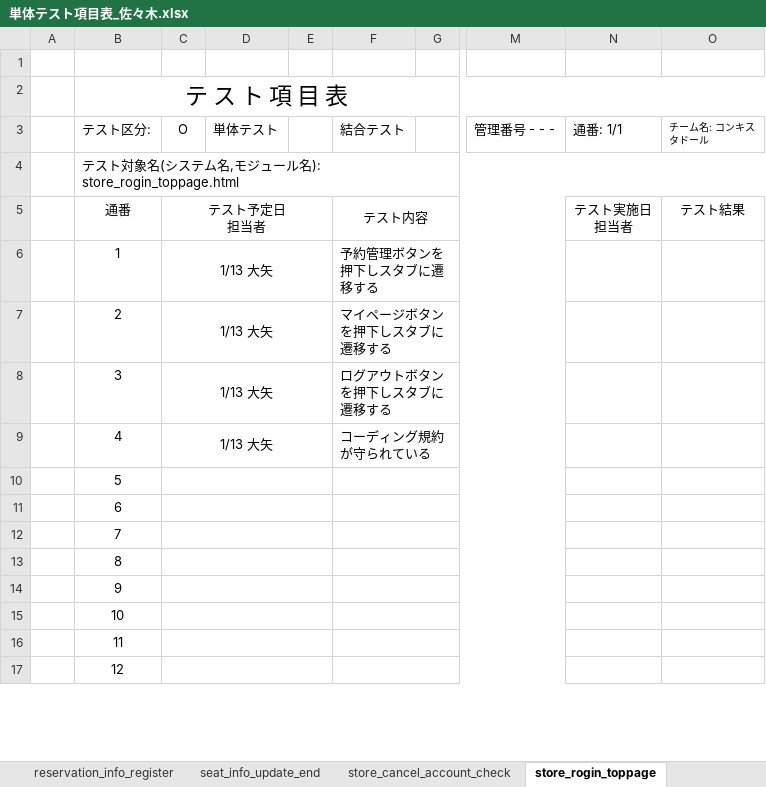
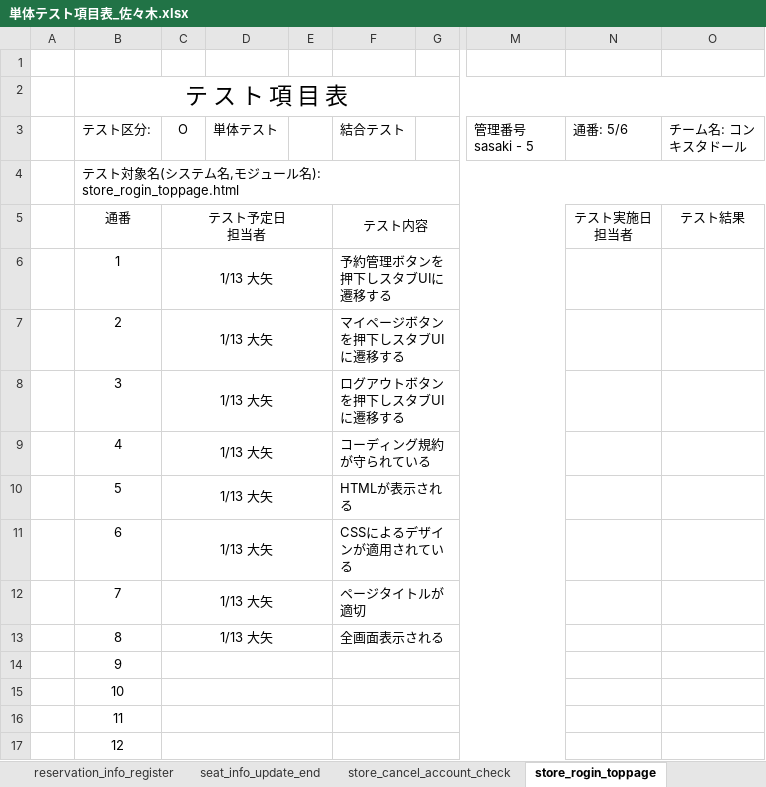
Before and after one commit to amabare/-_-7, an Excel workbook: RS205kutuWorkspace/test_files/単体テスト項目表_佐々木.xlsx, sheet store_rogin_toppage, drawn as a sheet; only a part is shown, gaps mark what is left out; values as stored, in another font and other column widths than the file's, no borders; the diff names each change by its address in the sheet, - before the commit and + after, or states it on an @@ line.

```diff
--- a/RS205kutuWorkspace/test_files/単体テスト項目表_佐々木.xlsx (sheet store_rogin_toppage)
+++ b/RS205kutuWorkspace/test_files/単体テスト項目表_佐々木.xlsx (sheet store_rogin_toppage)
-M3: 管理番号 - - -
+M3: 管理番号 sasaki - 5
-N3: 通番: 1/1
+N3: 通番: 5/6
@@ O3 text size: larger @@
-F6 (結合テスト): 予約管理ボタンを押下しスタブに遷移する
+F6 (結合テスト): 予約管理ボタンを押下しスタブUIに遷移する
-F7 (結合テスト): マイページボタンを押下しスタブに遷移する
+F7 (結合テスト): マイページボタンを押下しスタブUIに遷移する
-F8 (結合テスト): ログアウトボタンを押下しスタブに遷移する
+F8 (結合テスト): ログアウトボタンを押下しスタブUIに遷移する
-C10:C13 (O): (empty)
+C10:C13 (O): 1/13 大矢
-F10 (結合テスト): (empty)
+F10 (結合テスト): HTMLが表示される
-F11 (結合テスト): (empty)
+F11 (結合テスト): CSSによるデザインが適用されている
-F12 (結合テスト): (empty)
+F12 (結合テスト): ページタイトルが適切
-F13 (結合テスト): (empty)
+F13 (結合テスト): 全画面表示される
```
Also changed, not shown: sheet reservation_info_register, sheet store_cancel_account_check, sheet user_cancel_account_check, sheet input_review, sheet seat_info_update_end.
